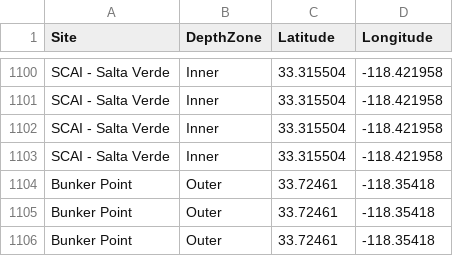
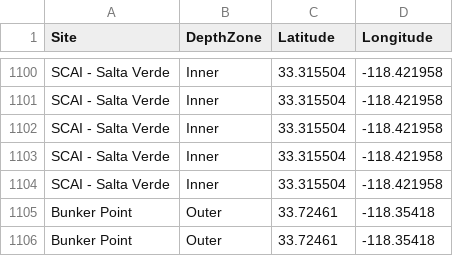
Before and after one commit to zoekitchel/socal_reef_community_structure, a CSV file: data/processed_crane/lat_lon_site_fix.csv, drawn as a sheet; only a part is shown, gaps mark what is left out; the shorter side is filled out with more unchanged rows.

```diff
--- a/data/processed_crane/lat_lon_site_fix.csv
+++ b/data/processed_crane/lat_lon_site_fix.csv
@@ -1103,2 +1103,3 @@ SCAI - Salta Verde,Inner,33.315504,-118.421958
 SCAI - Salta Verde,Inner,33.315504,-118.421958
+SCAI - Salta Verde,Inner,33.315504,-118.421958
 Bunker Point,Outer,33.72461,-118.35418
```
Also changed, not shown: 18 other files.
